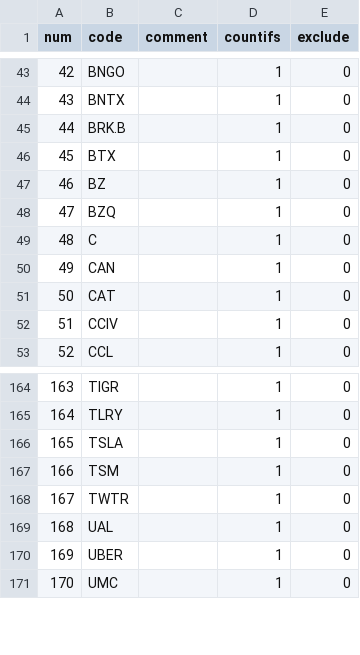
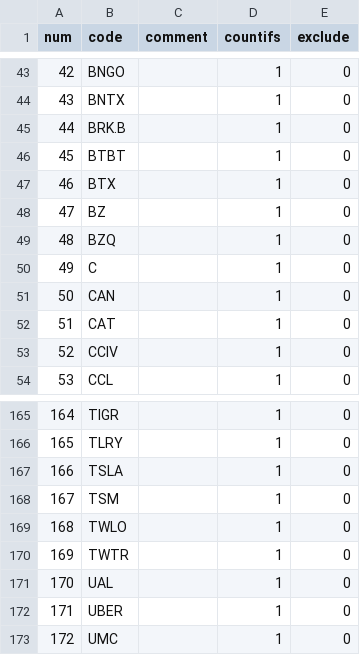
Before and after one commit to zxcvbnm3260/ChristopherShen, a CSV file: stock_list.csv, drawn as a sheet; only a part is shown, gaps mark what is left out; addresses are those after the commit; the diff names each change by its address in the sheet, - before the commit and + after, or states it on an @@ line.

Commit message:
Add files via upload

```diff
--- a/stock_list.csv
+++ b/stock_list.csv
+row 46: 45 | BTBT |  | 1 | 0
@@ column A (num) renumbered from row 47 down @@
+row 169: 168 | TWLO |  | 1 | 0
```
